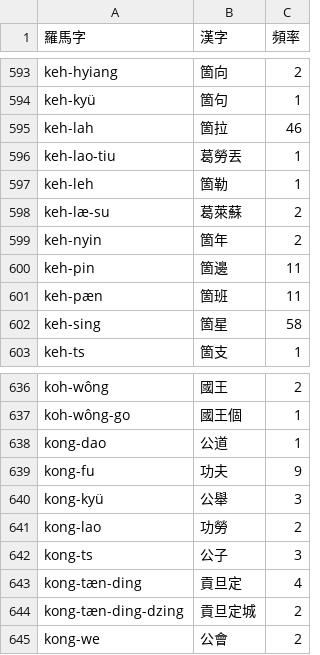
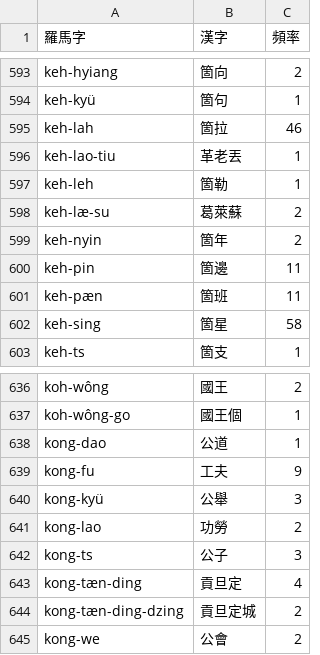
Before and after one commit to shinzoqchiuq/books-in-wu-romanization, a TSV file: di-li-shü-kyün-s-1852/地理書-卷四-詞.tsv, drawn as a sheet; only a part is shown, gaps mark what is left out.

```diff
--- a/di-li-shü-kyün-s-1852/地理書-卷四-詞.tsv
+++ b/di-li-shü-kyün-s-1852/地理書-卷四-詞.tsv
@@ -595,3 +595,3 @@ keh-kyü	箇句	1
 keh-lah	箇拉	46
-keh-lao-tiu	葛勞丟	1
+keh-lao-tiu	革老丟	1
 keh-leh	箇勒	1
@@ -638,3 +638,3 @@ koh-wông-go	國王個	1
 kong-dao	公道	1
-kong-fu	功夫	9
+kong-fu	工夫	9
 kong-kyü	公舉	3
```
Also changed, not shown: di-li-shü-kyün-s-1852/地理書-卷四-字.tsv, tsæn-me-s-1860/讚美詩-字.tsv, 9 other files.
